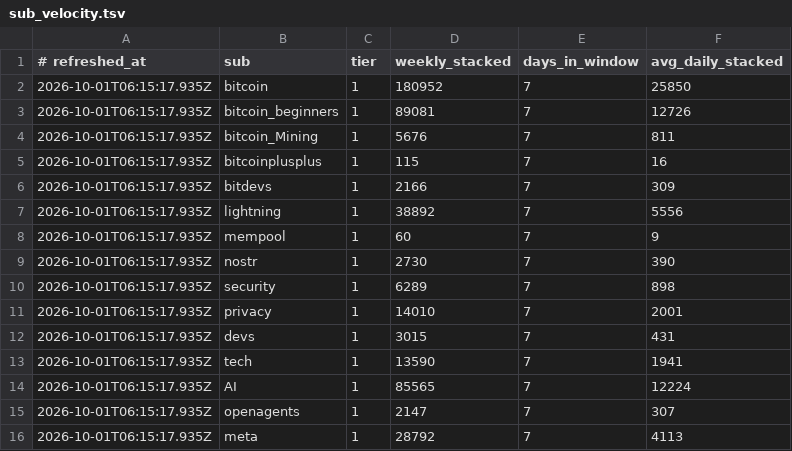
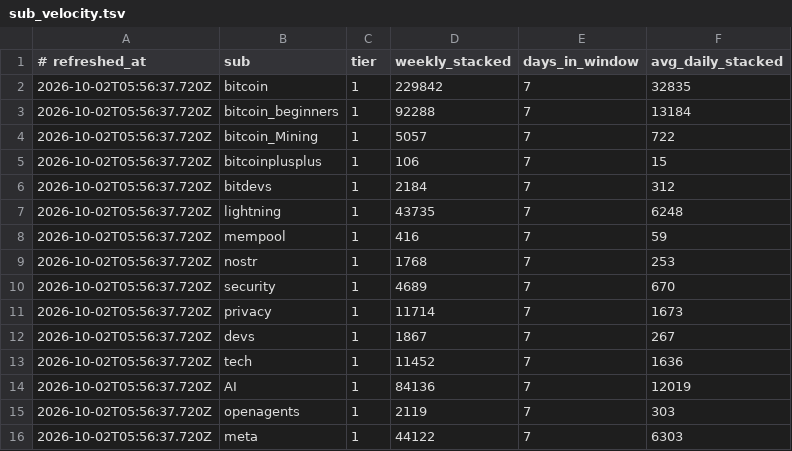
Before and after one commit to amirarnol/sn-monetization-runtime, a TSV file: data/intel/sub_velocity.tsv, drawn as a sheet; only a part is shown; the diff covers the shown part only.

```diff
--- a/data/intel/sub_velocity.tsv
+++ b/data/intel/sub_velocity.tsv
@@ -1,16 +1,16 @@
 # refreshed_at	sub	tier	weekly_stacked	days_in_window	avg_daily_stacked
-2026-10-01T06:15:17.935Z	bitcoin	1	180952	7	25850
-2026-10-01T06:15:17.935Z	bitcoin_beginners	1	89081	7	12726
-2026-10-01T06:15:17.935Z	bitcoin_Mining	1	5676	7	811
-2026-10-01T06:15:17.935Z	bitcoinplusplus	1	115	7	16
-2026-10-01T06:15:17.935Z	bitdevs	1	2166	7	309
-2026-10-01T06:15:17.935Z	lightning	1	38892	7	5556
-2026-10-01T06:15:17.935Z	mempool	1	60	7	9
-2026-10-01T06:15:17.935Z	nostr	1	2730	7	390
-2026-10-01T06:15:17.935Z	security	1	6289	7	898
-2026-10-01T06:15:17.935Z	privacy	1	14010	7	2001
-2026-10-01T06:15:17.935Z	devs	1	3015	7	431
-2026-10-01T06:15:17.935Z	tech	1	13590	7	1941
-2026-10-01T06:15:17.935Z	AI	1	85565	7	12224
-2026-10-01T06:15:17.935Z	openagents	1	2147	7	307
-2026-10-01T06:15:17.935Z	meta	1	28792	7	4113
+2026-10-02T05:56:37.720Z	bitcoin	1	229842	7	32835
+2026-10-02T05:56:37.720Z	bitcoin_beginners	1	92288	7	13184
+2026-10-02T05:56:37.720Z	bitcoin_Mining	1	5057	7	722
+2026-10-02T05:56:37.720Z	bitcoinplusplus	1	106	7	15
+2026-10-02T05:56:37.720Z	bitdevs	1	2184	7	312
+2026-10-02T05:56:37.720Z	lightning	1	43735	7	6248
+2026-10-02T05:56:37.720Z	mempool	1	416	7	59
+2026-10-02T05:56:37.720Z	nostr	1	1768	7	253
+2026-10-02T05:56:37.720Z	security	1	4689	7	670
+2026-10-02T05:56:37.720Z	privacy	1	11714	7	1673
+2026-10-02T05:56:37.720Z	devs	1	1867	7	267
+2026-10-02T05:56:37.720Z	tech	1	11452	7	1636
+2026-10-02T05:56:37.720Z	AI	1	84136	7	12019
+2026-10-02T05:56:37.720Z	openagents	1	2119	7	303
+2026-10-02T05:56:37.720Z	meta	1	44122	7	6303
```
Also changed, not shown: 55 edited cells elsewhere in this file.
